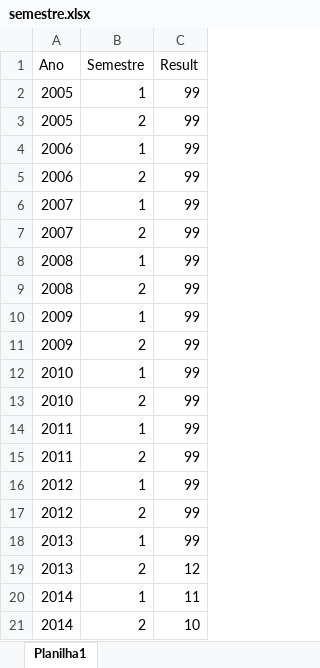
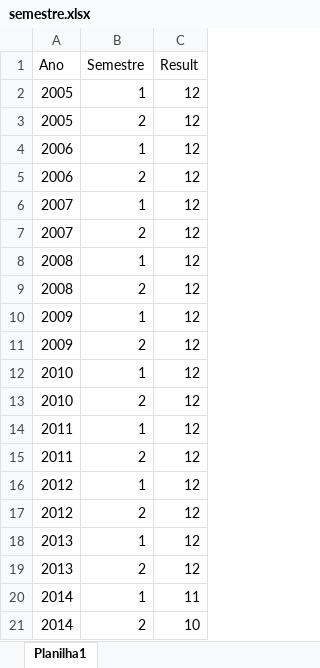
Before and after one commit to Nmuaddib/RGitRep, an Excel workbook: Semestralizacao_medicina/semestre.xlsx, sheet Planilha1, drawn as a sheet; only a part is shown; values as stored, in another font and other column widths than the file's, no borders; the diff names each change by its address in the sheet, - before the commit and + after, or states it on an @@ line.

Commit message:
Semestre

```diff
--- a/Semestralizacao_medicina/semestre.xlsx (sheet Planilha1)
+++ b/Semestralizacao_medicina/semestre.xlsx (sheet Planilha1)
-C2:C18 (Result): 99
+C2:C18 (Result): 12
```
Also changed, not shown: 4 other files.
